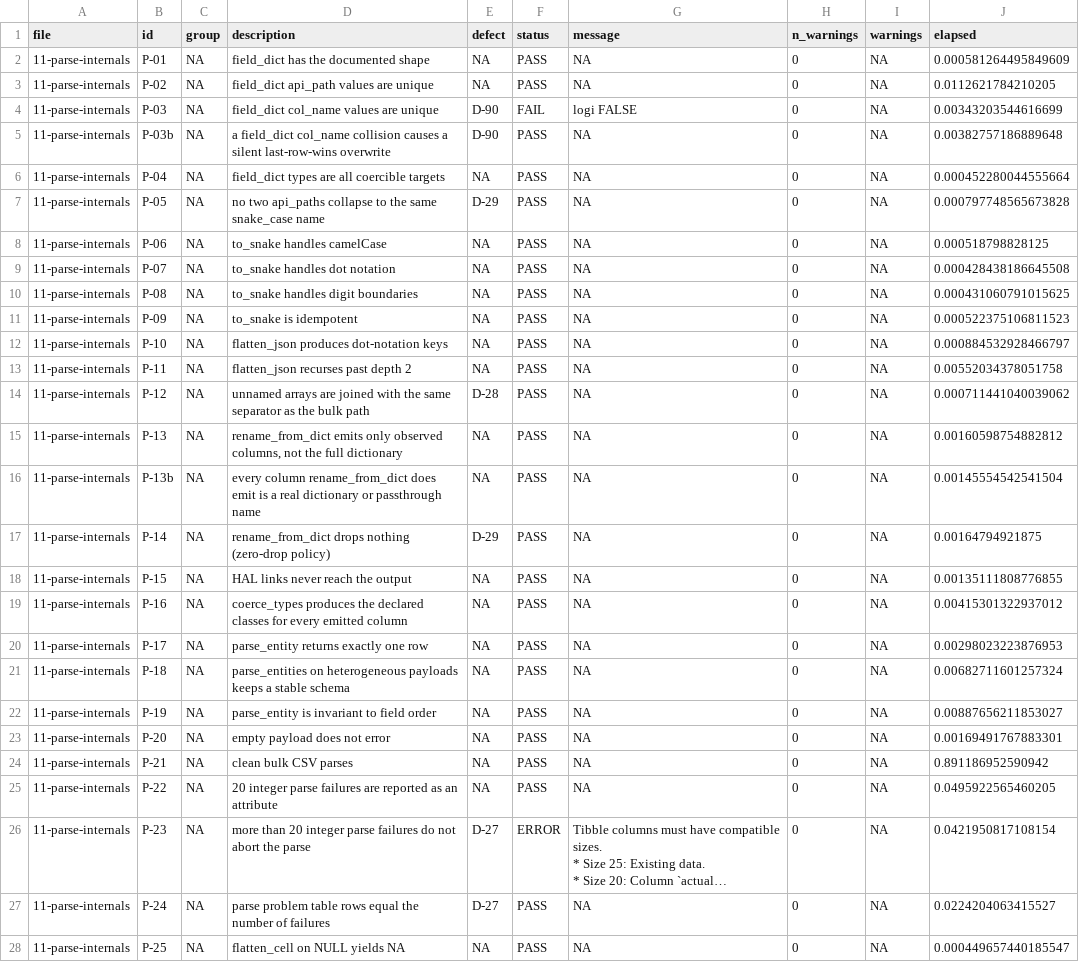
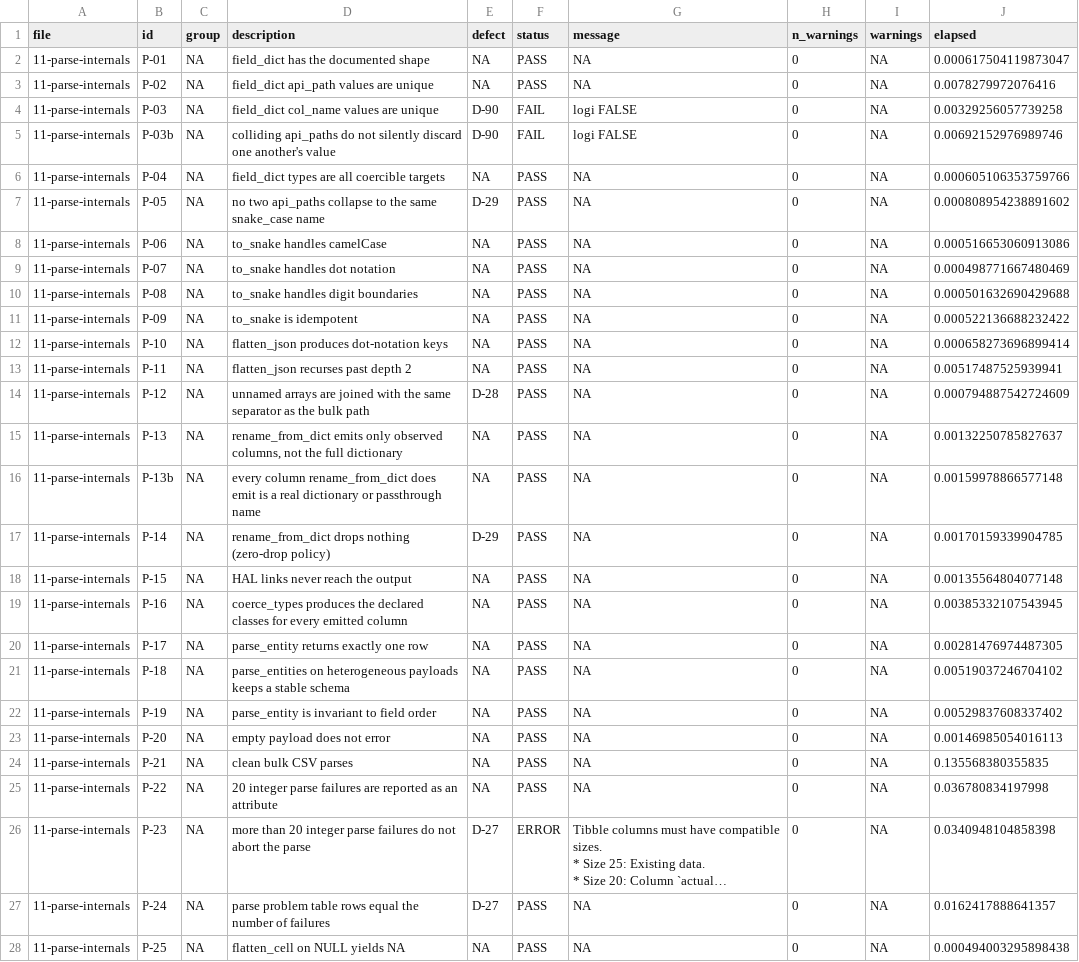
Before and after one commit to sondreskarsten/tidybrreg-stresstest, a CSV file: results/11-parse-internals.csv, drawn as a sheet; only a part is shown; long unchanged cells end in …; the diff covers the shown part only; the diff names each change by its address in the sheet, - before the commit and + after, or states it on an @@ line.

```diff
--- a/results/11-parse-internals.csv
+++ b/results/11-parse-internals.csv
-J2 (elapsed): 0.000581264495849609
+J2 (elapsed): 0.000617504119873047
-J3 (elapsed): 0.0112621784210205
+J3 (elapsed): 0.0078279972076416
-J4 (elapsed): 0.00343203544616699
+J4 (elapsed): 0.00329256057739258
-D5 (description): a field_dict col_name collision causes a silent last-row-wins overwrite
+D5 (description): colliding api_paths do not silently discard one another's value
-F5 (status): PASS
+F5 (status): FAIL
-G5 (message): NA
+G5 (message): logi FALSE
-J5 (elapsed): 0.00382757186889648
+J5 (elapsed): 0.00692152976989746
-J6 (elapsed): 0.000452280044555664
+J6 (elapsed): 0.000605106353759766
-J7 (elapsed): 0.000797748565673828
+J7 (elapsed): 0.000808954238891602
-J8 (elapsed): 0.000518798828125
+J8 (elapsed): 0.000516653060913086
-J9 (elapsed): 0.000428438186645508
+J9 (elapsed): 0.000498771667480469
-J10 (elapsed): 0.000431060791015625
+J10 (elapsed): 0.000501632690429688
-J11 (elapsed): 0.000522375106811523
+J11 (elapsed): 0.000522136688232422
-J12 (elapsed): 0.000884532928466797
+J12 (elapsed): 0.000658273696899414
-J13 (elapsed): 0.00552034378051758
+J13 (elapsed): 0.00517487525939941
-J14 (elapsed): 0.000711441040039062
+J14 (elapsed): 0.000794887542724609
-J15 (elapsed): 0.00160598754882812
+J15 (elapsed): 0.00132250785827637
-J16 (elapsed): 0.00145554542541504
+J16 (elapsed): 0.00159978866577148
-J17 (elapsed): 0.00164794921875
+J17 (elapsed): 0.00170159339904785
-J18 (elapsed): 0.00135111808776855
+J18 (elapsed): 0.00135564804077148
-J19 (elapsed): 0.00415301322937012
+J19 (elapsed): 0.00385332107543945
-J20 (elapsed): 0.00298023223876953
+J20 (elapsed): 0.00281476974487305
-J21 (elapsed): 0.00682711601257324
+J21 (elapsed): 0.00519037246704102
-J22 (elapsed): 0.00887656211853027
+J22 (elapsed): 0.00529837608337402
-J23 (elapsed): 0.00169491767883301
+J23 (elapsed): 0.00146985054016113
-J24 (elapsed): 0.891186952590942
+J24 (elapsed): 0.135568380355835
-J25 (elapsed): 0.0495922565460205
+J25 (elapsed): 0.036780834197998
-J26 (elapsed): 0.0421950817108154
+J26 (elapsed): 0.0340948104858398
-J27 (elapsed): 0.0224204063415527
+J27 (elapsed): 0.0162417888641357
-J28 (elapsed): 0.000449657440185547
+J28 (elapsed): 0.000494003295898438
```
Also changed, not shown: 36 edited cells elsewhere in this file, results/14-roles.csv, results/17-updates.csv, 24 other files.
